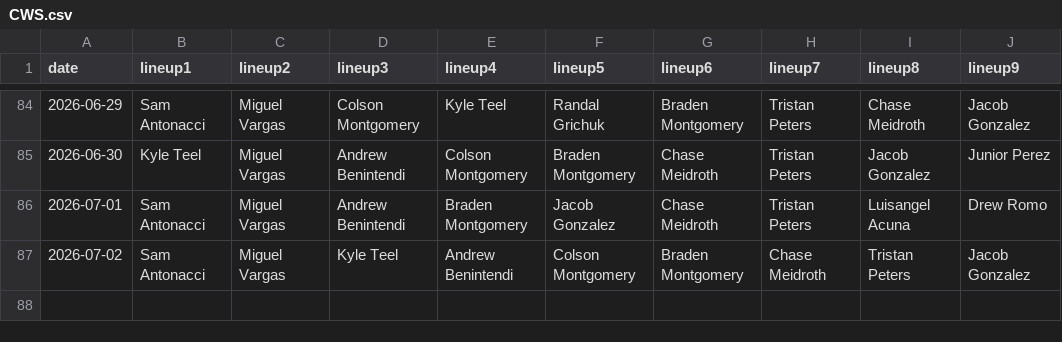
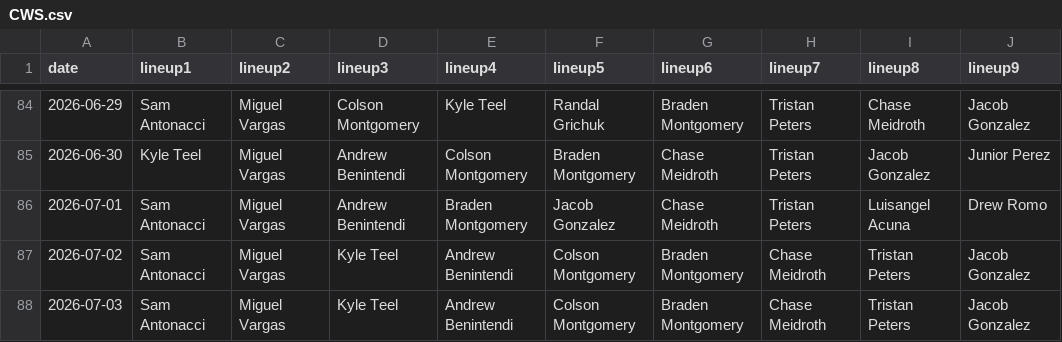
Before and after one commit to fantasy-toolz/batting-order, a CSV file: data/2026/CWS.csv, drawn as a sheet; only a part is shown, gaps mark what is left out; the diff names each change by its address in the sheet, - before the commit and + after, or states it on an @@ line.

```diff
--- a/data/2026/CWS.csv
+++ b/data/2026/CWS.csv
+row 88: 2026-07-03 | Sam Antonacci | Miguel Vargas | Kyle Teel | Andrew Benintendi | Colson Montgomery | Braden Montgomery | Chase Meidroth | Tristan Peters | Jacob Gonzalez
```
Also changed, not shown: data/2026/AZ.csv, data/2026/BAL.csv, 27 other files.
